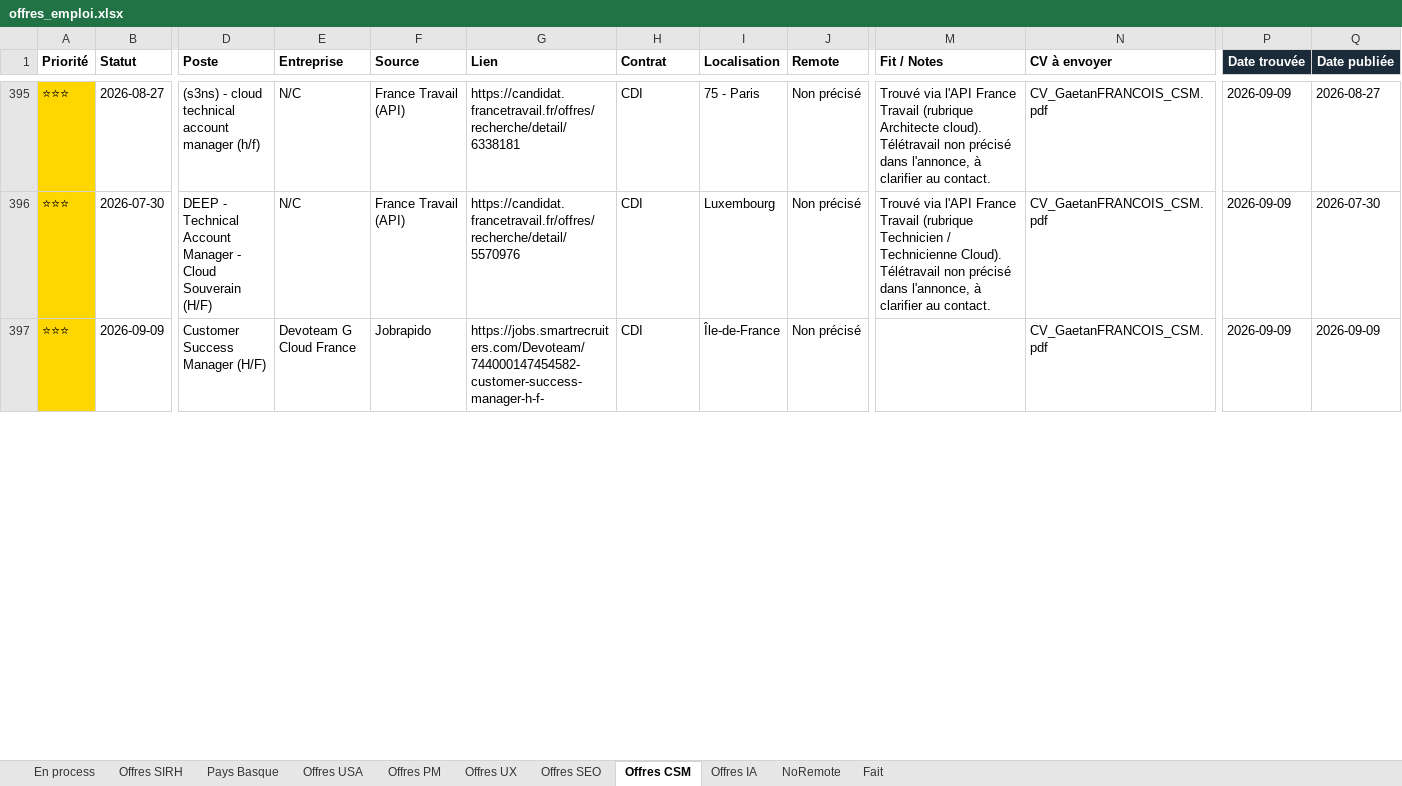
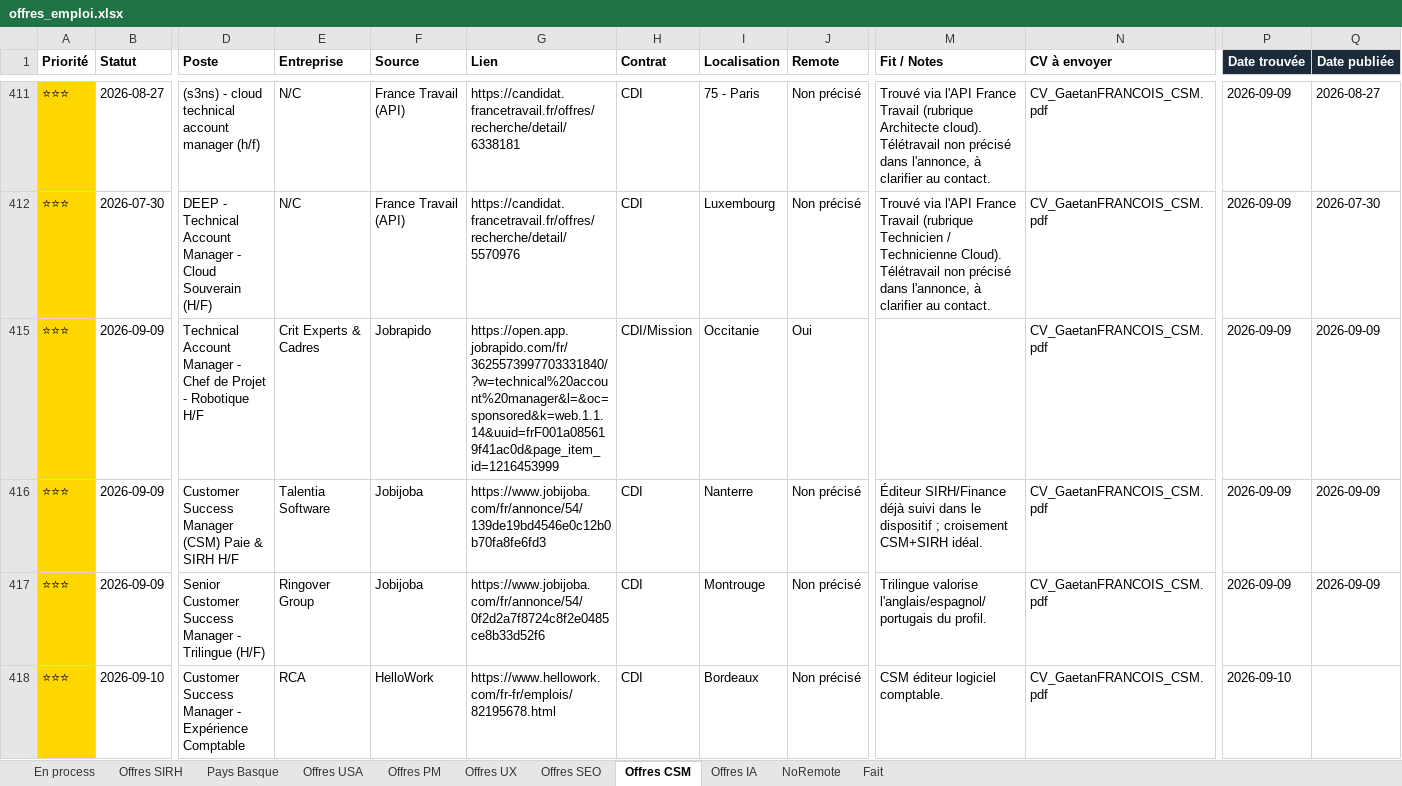
Before and after one commit to MisterZogs/recherche-taf, an Excel workbook: offres_emploi.xlsx, sheet Offres CSM, drawn as a sheet; only a part is shown, gaps mark what is left out; values as stored, in another font and other column widths than the file's, no borders; addresses are those after the commit; rows hold the shown columns only; the diff covers the shown part only; the diff names each change by its address in the sheet, - before the commit and + after, or states it on an @@ line.

```diff
--- a/offres_emploi.xlsx (sheet Offres CSM)
+++ b/offres_emploi.xlsx (sheet Offres CSM)
@@ row 415 unhidden: ⭐⭐⭐ | 2026-09-09 | Technical Account Manager - Chef de Projet - Robotique H/F | Crit Experts & Cadres | Jobrapido | https://open.app.jobrapido.com/fr/3625573997703331840/?w=technical%20account%20manager&l=&oc=sponsored&k=web.1.1.14&uuid=frF001a085619f41ac0d&page_item_id=1216453999 | CDI/Mission | Occitanie | Oui |  | CV_GaetanFRANCOIS_CSM.pdf | 2026-09-09 | 2026-09-09 @@
-D416 (Poste): Customer Success Manager (H/F)
+D416 (Poste): Customer Success Manager (CSM) Paie & SIRH H/F
-E416 (Entreprise): Devoteam G Cloud France
+E416 (Entreprise): Talentia Software
-F416 (Source): Jobrapido
+F416 (Source): Jobijoba
-G416 (Lien): https://jobs.smartrecruiters.com/Devoteam/744000147454582-customer-success-manager-h-f-
+G416 (Lien): https://www.jobijoba.com/fr/annonce/54/139de19bd4546e0c12b0b70fa8fe6fd3
-I416 (Localisation): Île-de-France
+I416 (Localisation): Nanterre
-M416 (Fit / Notes): (empty)
+M416 (Fit / Notes): Éditeur SIRH/Finance déjà suivi dans le dispositif ; croisement CSM+SIRH idéal.
@@ row 417 unhidden: ⭐⭐⭐ | 2026-09-09 | Senior Customer Success Manager - Trilingue (H/F) | Ringover Group | Jobijoba | https://www.jobijoba.com/fr/annonce/54/0f2d2a7f8724c8f2e0485ce8b33d52f6 | CDI | Montrouge | Non précisé | Trilingue valorise l'anglais/espagnol/portugais du profil. | CV_GaetanFRANCOIS_CSM.pdf | 2026-09-09 | 2026-09-09 @@
@@ row 418 unhidden: ⭐⭐⭐ | 2026-09-10 | Customer Success Manager - Expérience Comptable | RCA | HelloWork | https://www.hellowork.com/fr-fr/emplois/82195678.html | CDI | Bordeaux | Non précisé | CSM éditeur logiciel comptable. | CV_GaetanFRANCOIS_CSM.pdf | 2026-09-10 @@
```
Also changed, not shown: 6 added rows, 77 hidden or unhidden rows, 243 edited cells and cell formats elsewhere in this sheet, sheet Offres PM, sheet Offres UX, sheet Offres IA, sheet Offres SIRH, sheet NoRemote, sheet Offres SEO, 2 more sheets, hidden cells.
